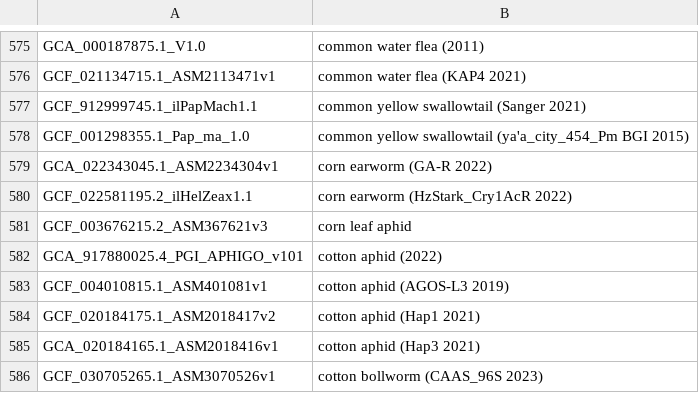
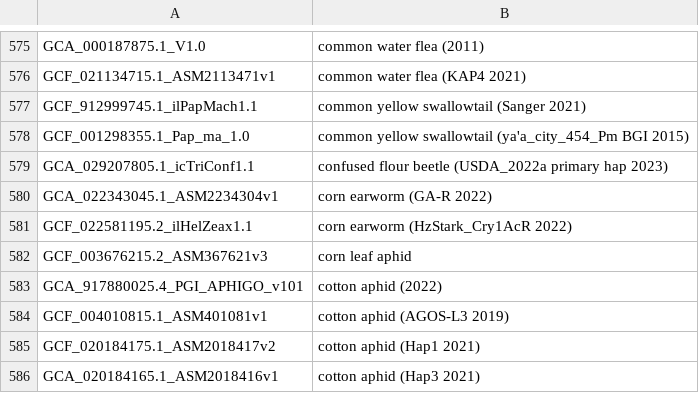
Before and after one commit to ucscGenomeBrowser/kent, a TSV file: src/hg/makeDb/doc/invertebrateAsmHub/invertebrate.orderList.tsv, drawn as a sheet; only a part is shown, gaps mark what is left out; the shorter side is filled out with more unchanged rows.

Commit message:
adding one per user request refs #29545

```diff
--- a/src/hg/makeDb/doc/invertebrateAsmHub/invertebrate.orderList.tsv
+++ b/src/hg/makeDb/doc/invertebrateAsmHub/invertebrate.orderList.tsv
@@ -578,2 +578,3 @@ GCF_912999745.1_ilPapMach1.1	common yellow swallowtail (Sanger 2021)
 GCF_001298355.1_Pap_ma_1.0	common yellow swallowtail (ya'a_city_454_Pm BGI 2015)
+GCA_029207805.1_icTriConf1.1	confused flour beetle (USDA_2022a primary hap 2023)
 GCA_022343045.1_ASM2234304v1	corn earworm (GA-R 2022)
```
